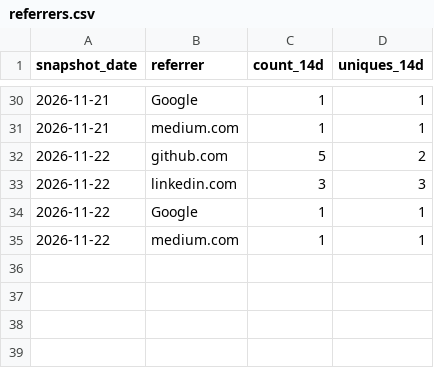
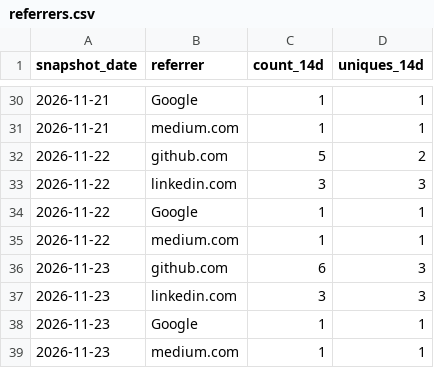
Before and after one commit to glnreddy421/klew, a CSV file: stats/referrers.csv, drawn as a sheet; only a part is shown, gaps mark what is left out; the diff names each change by its address in the sheet, - before the commit and + after, or states it on an @@ line.

```diff
--- a/stats/referrers.csv
+++ b/stats/referrers.csv
+row 36: 2026-11-23 | github.com | 6 | 3
+row 37: 2026-11-23 | linkedin.com | 3 | 3
+row 38: 2026-11-23 | Google | 1 | 1
+row 39: 2026-11-23 | medium.com | 1 | 1
```
Also changed, not shown: stats/clones.csv, stats/downloads.csv, 3 other files.
